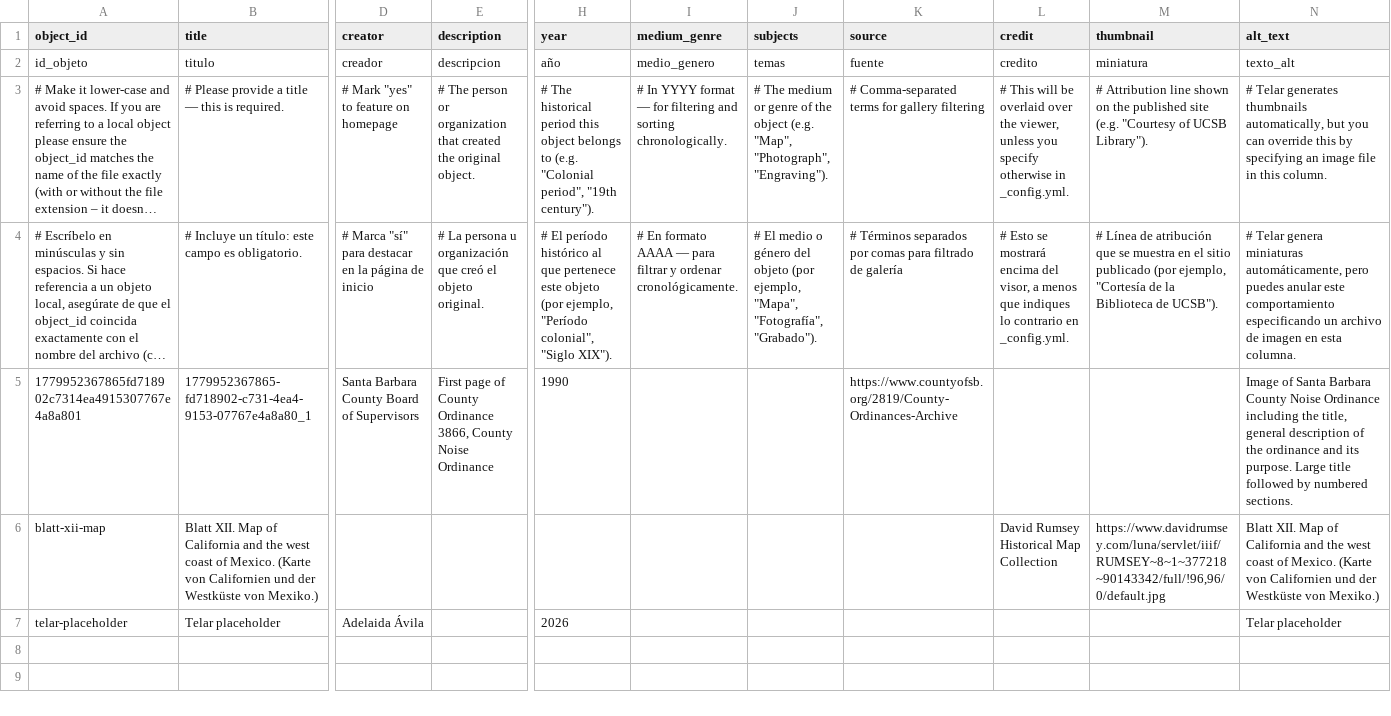
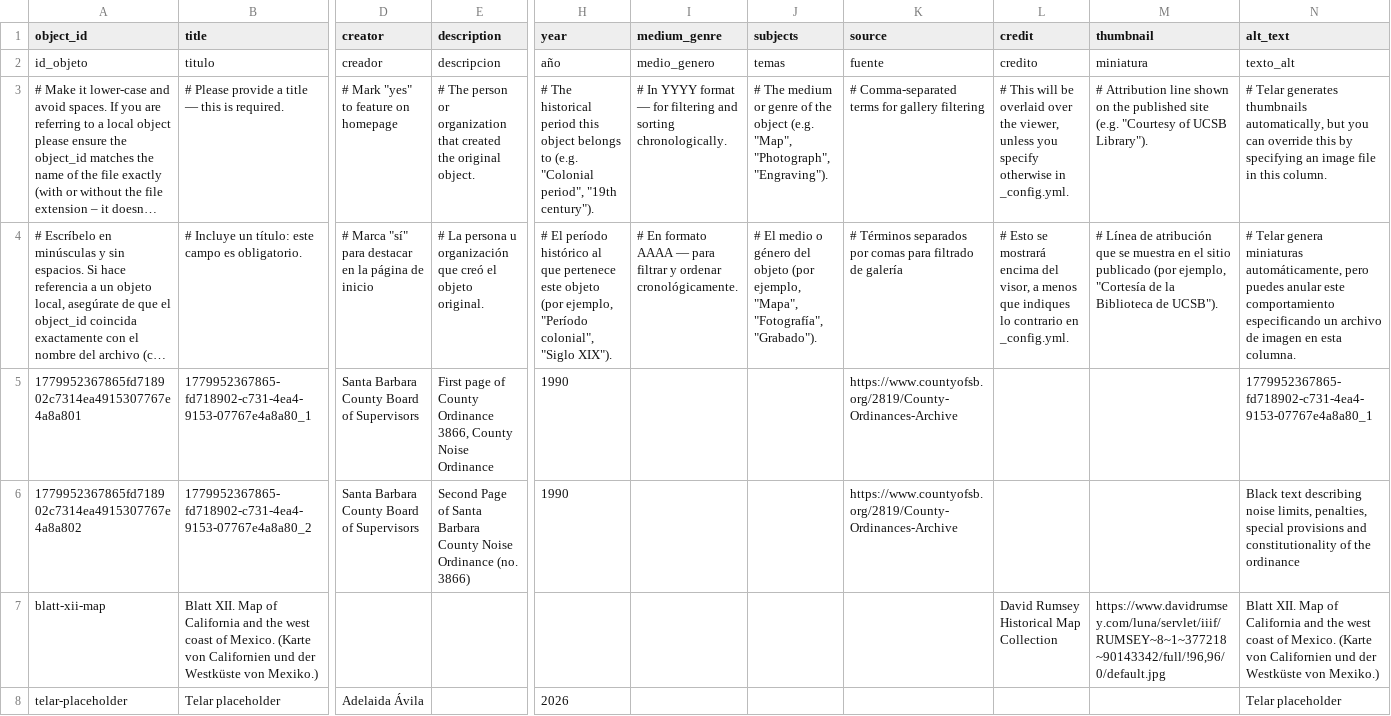
Before and after one commit to nlapkass-creator/test1, a CSV file: telar-content/spreadsheets/objects.csv, drawn as a sheet; only a part is shown, gaps mark what is left out; long unchanged cells end in …; rows hold the shown columns only; the diff names each change by its address in the sheet, - before the commit and + after, or states it on an @@ line.

Commit message:
Add 1779952367865fd718902c7314ea4915307767e4a8a802 via Telar Compositor [skip ci]

```diff
--- a/telar-content/spreadsheets/objects.csv
+++ b/telar-content/spreadsheets/objects.csv
-N5 (alt_text): Image of Santa Barbara County Noise Ordinance including the title, general description of the ordinance and its purpose. Large title followed by numbered sections.
+N5 (alt_text): 1779952367865-fd718902-c731-4ea4-9153-07767e4a8a80_1
+row 6: 1779952367865fd718902c7314ea4915307767e4a8a802 | 1779952367865-fd718902-c731-4ea4-9153-07767e4a8a80_2 | Santa Barbara County Board of Supervisors | Second Page of Santa Barbara County Noise Ordinance (no. 3866) | 1990 |  |  | https://www.countyofsb.org/2819/County-Ordinances-Archive |  |  | Black text describing noise limits, penalties, special provisions and constitutionality of the ordinance
```
Also changed, not shown: 1 other file.
